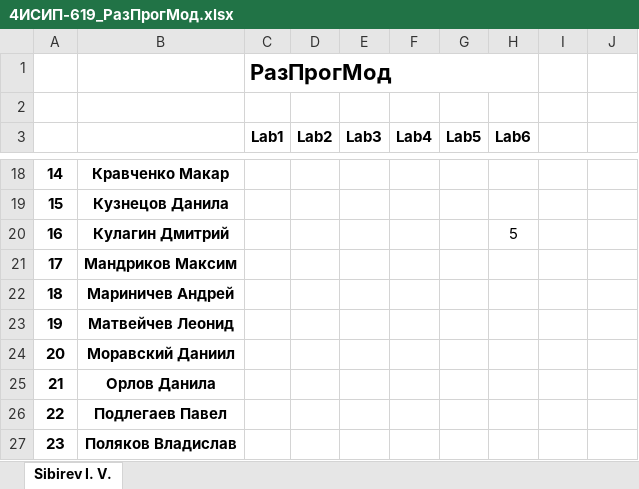
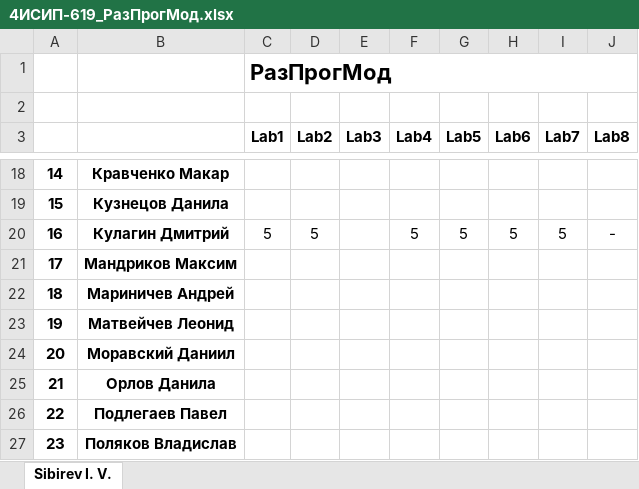
Before and after one commit to IvanSibirevV2/KipFin_Lab_2023_v0_Git0, an Excel workbook: 4ИСИП-619/4ИСИП-619_РазПрогМод.xlsx, sheet Sibirev I. V., drawn as a sheet; only a part is shown, gaps mark what is left out; values as stored, in another font and other column widths than the file's, no borders; the diff names each change by its address in the sheet, - before the commit and + after, or states it on an @@ line.

```diff
--- a/4ИСИП-619/4ИСИП-619_РазПрогМод.xlsx (sheet Sibirev I. V.)
+++ b/4ИСИП-619/4ИСИП-619_РазПрогМод.xlsx (sheet Sibirev I. V.)
-C1:H1 merged
+C1:J1 merged
-I3: (empty)
+I3: Lab7
-J3: (empty)
+J3: Lab8
-C20 (Lab1): (empty)
+C20 (Lab1): 5
-D20 (Lab2): (empty)
+D20 (Lab2): 5
-F20 (Lab4): (empty)
+F20 (Lab4): 5
-G20 (Lab5): (empty)
+G20 (Lab5): 5
-I20 (Lab7): (empty)
+I20 (Lab7): 5
-J20 (Lab8): (empty)
+J20 (Lab8): -
```
Also changed, not shown: 6 other files.
